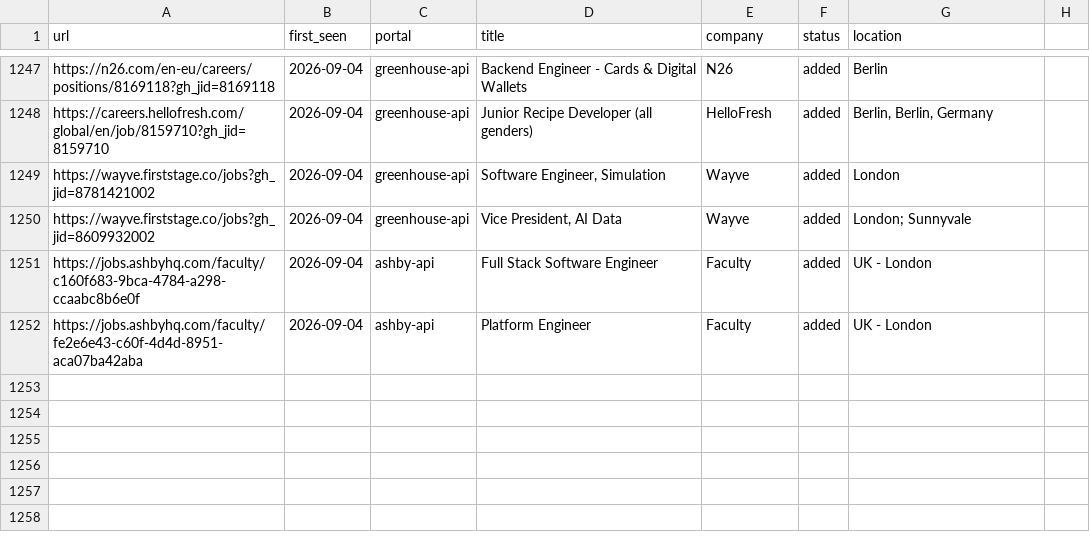
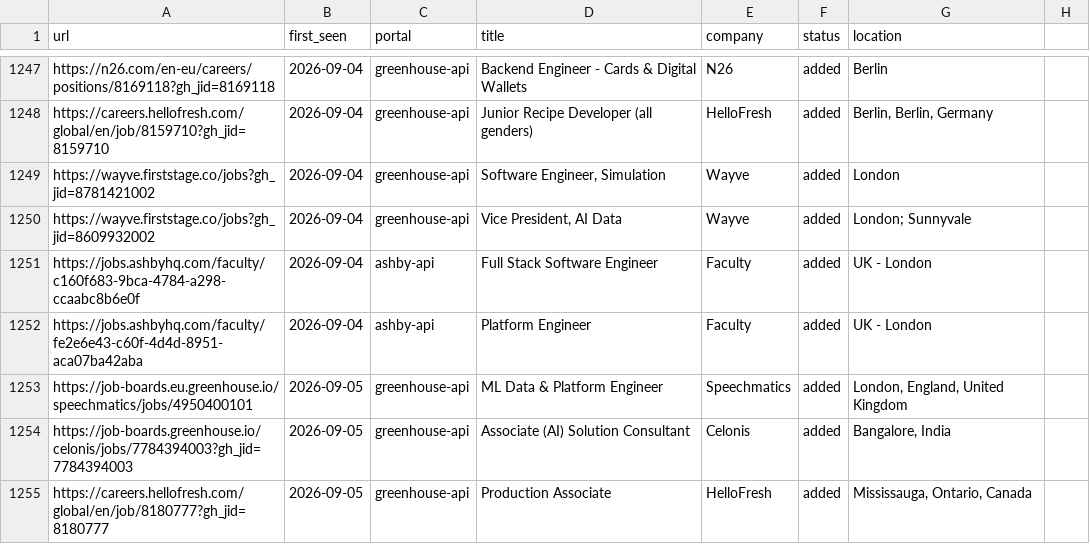
Before and after one commit to nishitaKatepallewar/Jobot, a TSV file: data/scan-history.tsv, drawn as a sheet; only a part is shown, gaps mark what is left out; the diff names each change by its address in the sheet, - before the commit and + after, or states it on an @@ line.

Commit message:
chore: daily scan results 2026-09-05

```diff
--- a/data/scan-history.tsv
+++ b/data/scan-history.tsv
+row 1253: https://job-boards.eu.greenhouse.io/speechmatics/jobs/4950400101 | 2026-09-05 | greenhouse-api | ML Data & Platform Engineer | Speechmatics | added | London, England, United Kingdom
+row 1254: https://job-boards.greenhouse.io/celonis/jobs/7784394003?gh_jid=7784394003 | 2026-09-05 | greenhouse-api | Associate (AI) Solution Consultant | Celonis | added | Bangalore, India
+row 1255: https://careers.hellofresh.com/global/en/job/8180777?gh_jid=8180777 | 2026-09-05 | greenhouse-api | Production Associate | HelloFresh | added | Mississauga, Ontario, Canada
```
Also changed, not shown: 1 other file.
